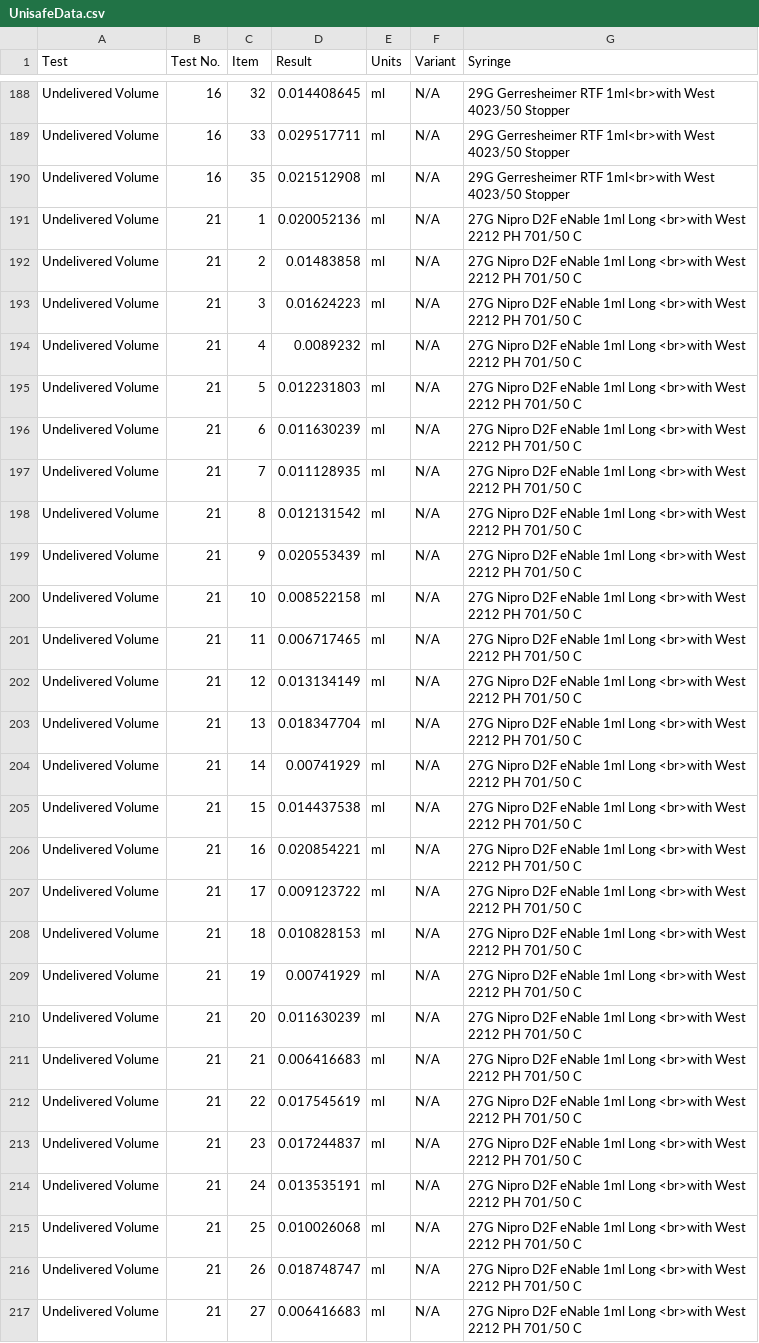
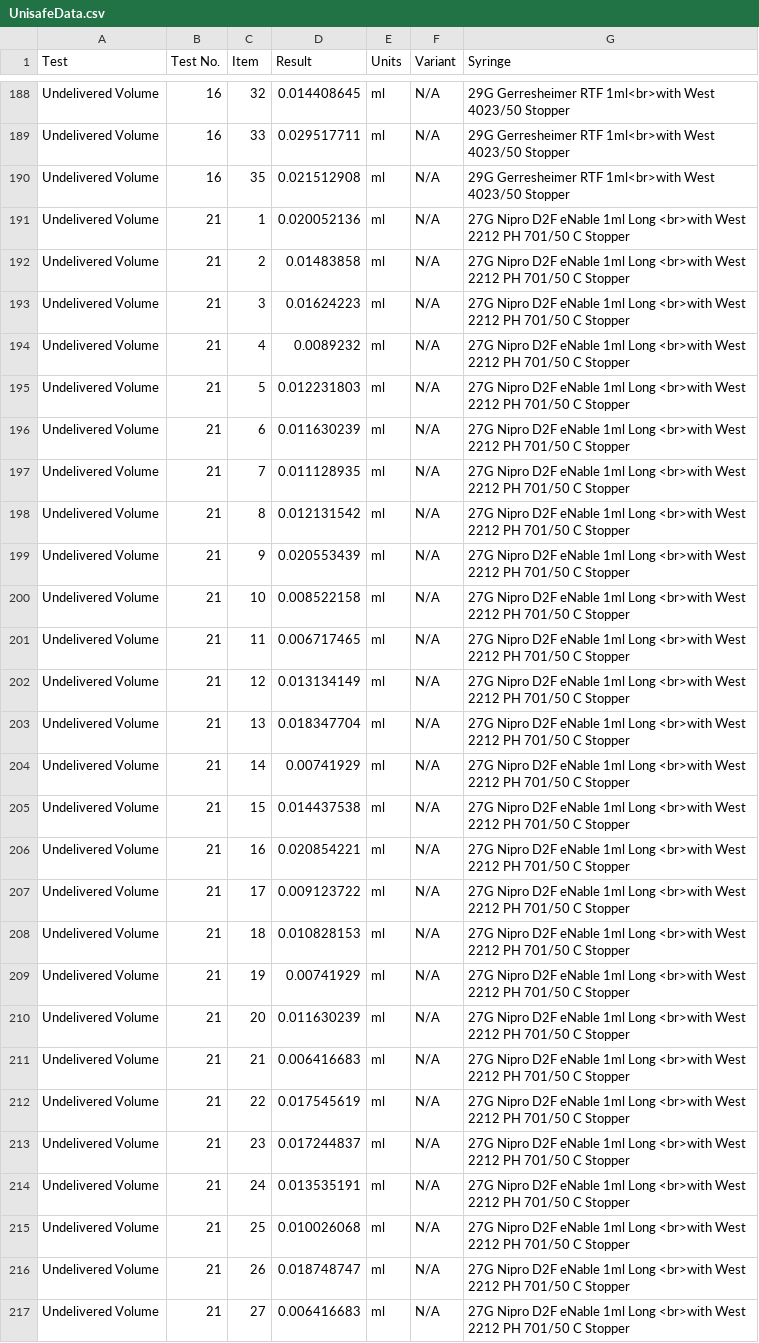
Before and after one commit to alyousufadam/Unisafe, a CSV file: UnisafeData.csv, drawn as a sheet; only a part is shown, gaps mark what is left out; the diff covers the shown part only; the diff names each change by its address in the sheet, - before the commit and + after, or states it on an @@ line.

Commit message:
Add files via upload

```diff
--- a/UnisafeData.csv
+++ b/UnisafeData.csv
-G191:G217 (Syringe): …701/50 C
+G191:G217 (Syringe): …701/50 C Stopper
```
Also changed, not shown: 103 edited cells elsewhere in this file.
